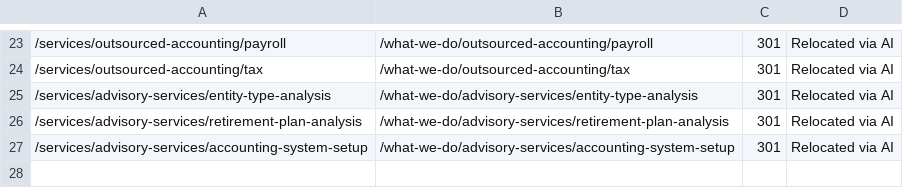
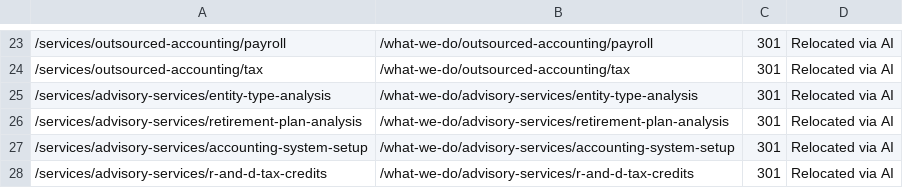
Before and after one commit to HankPantier/TruCount-CPA, a CSV file: content/redirects.csv, drawn as a sheet; only a part is shown, gaps mark what is left out; the diff names each change by its address in the sheet, - before the commit and + after, or states it on an @@ line.

```diff
--- a/content/redirects.csv
+++ b/content/redirects.csv
+row 28: /services/advisory-services/r-and-d-tax-credits | /what-we-do/advisory-services/r-and-d-tax-credits | 301 | Relocated via AI
```
